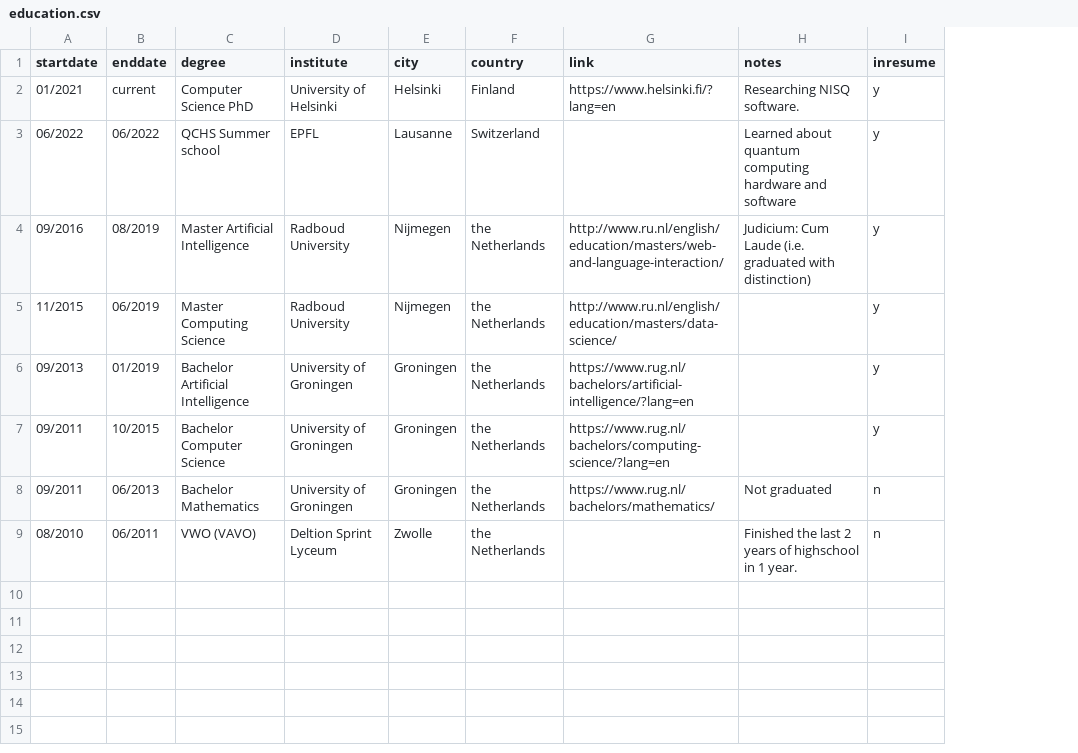
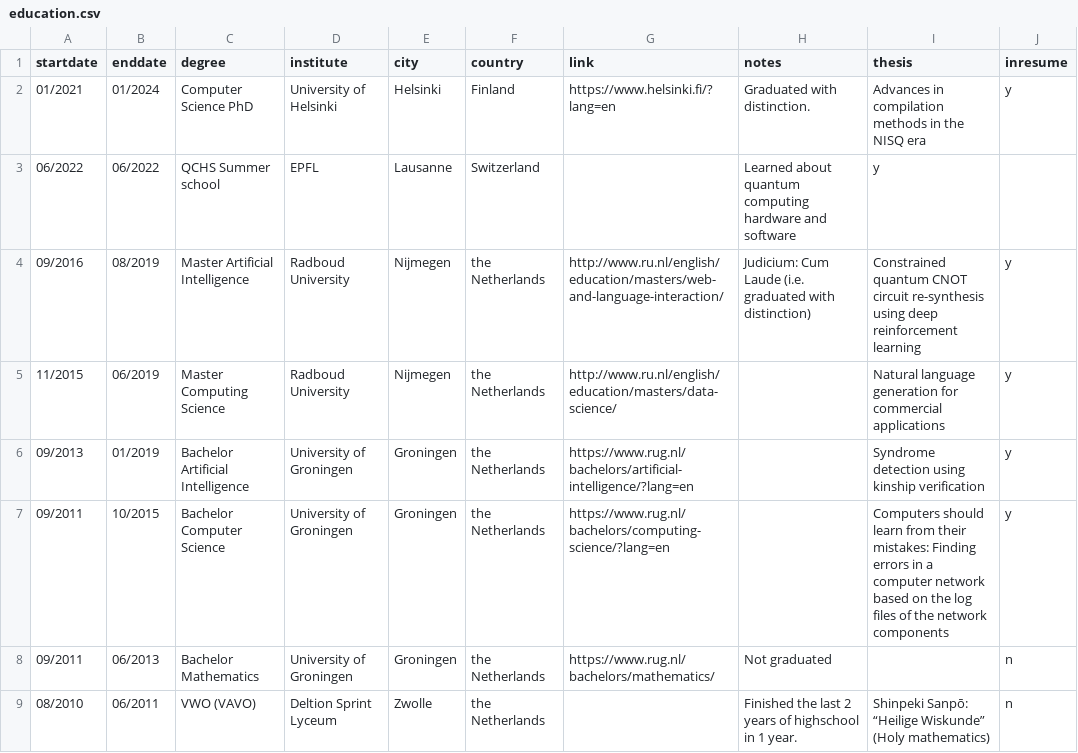
Before and after one commit to Aerylia/aerylia.github.io, a CSV file: education.csv, drawn as a sheet; addresses are those after the commit; the diff names each change by its address in the sheet, - before the commit and + after, or states it on an @@ line.

Commit message:
Updated eductation

```diff
--- a/education.csv
+++ b/education.csv
+column I (thesis), rows 2-9: Advances in compilation methods in the NISQ era | y | Constrained quantum CNOT circuit re-synthesis using deep reinforcement learning | Natural language generation for commercial applications | Syndrome detection using kinship verification | Computers should learn from their mistakes: Finding errors in a computer network based on the log files of the network components |  | Shinpeki Sanpō: “Heilige Wiskunde” (Holy mathematics)
-B2 (enddate): current
+B2 (enddate): 01/2024
-H2 (notes): Researching NISQ software.
+H2 (notes): Graduated with distinction.
-J3 (inresume): y
+J3 (inresume): (empty)
```
